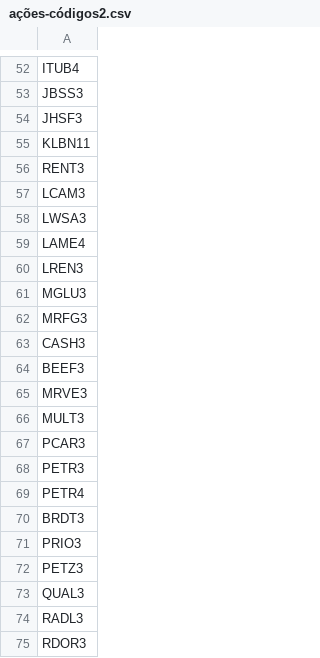
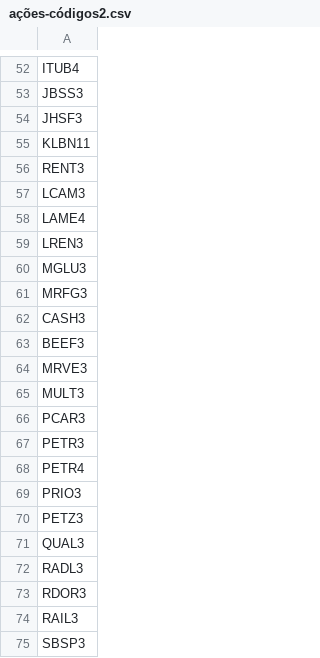
Before and after one commit to ThalysonLeonardo/BOT-Financial-Scraper, a CSV file: ações-códigos2.csv, drawn as a sheet; only a part is shown, gaps mark what is left out; the shorter side is filled out with more unchanged rows; the diff names each change by its address in the sheet, - before the commit and + after, or states it on an @@ line.

Commit message:
Update ações-códigos2.csv

```diff
--- a/ações-códigos2.csv
+++ b/ações-códigos2.csv
-row 58: LWSA3
-row 70: BRDT3
```
